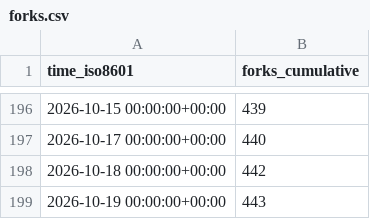
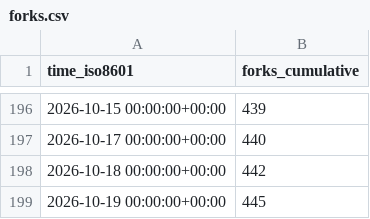
Before and after one commit to loganvxr/bambuddy, a CSV file: maziggy/bambuddy/ghrs-data/forks.csv, drawn as a sheet; only a part is shown, gaps mark what is left out.

```diff
--- a/maziggy/bambuddy/ghrs-data/forks.csv
+++ b/maziggy/bambuddy/ghrs-data/forks.csv
@@ -198,2 +198,2 @@ time_iso8601,forks_cumulative
 2026-10-18 00:00:00+00:00,442
-2026-10-19 00:00:00+00:00,443
+2026-10-19 00:00:00+00:00,445
```
Also changed, not shown: maziggy/bambuddy/ghrs-data/stargazers.csv.
